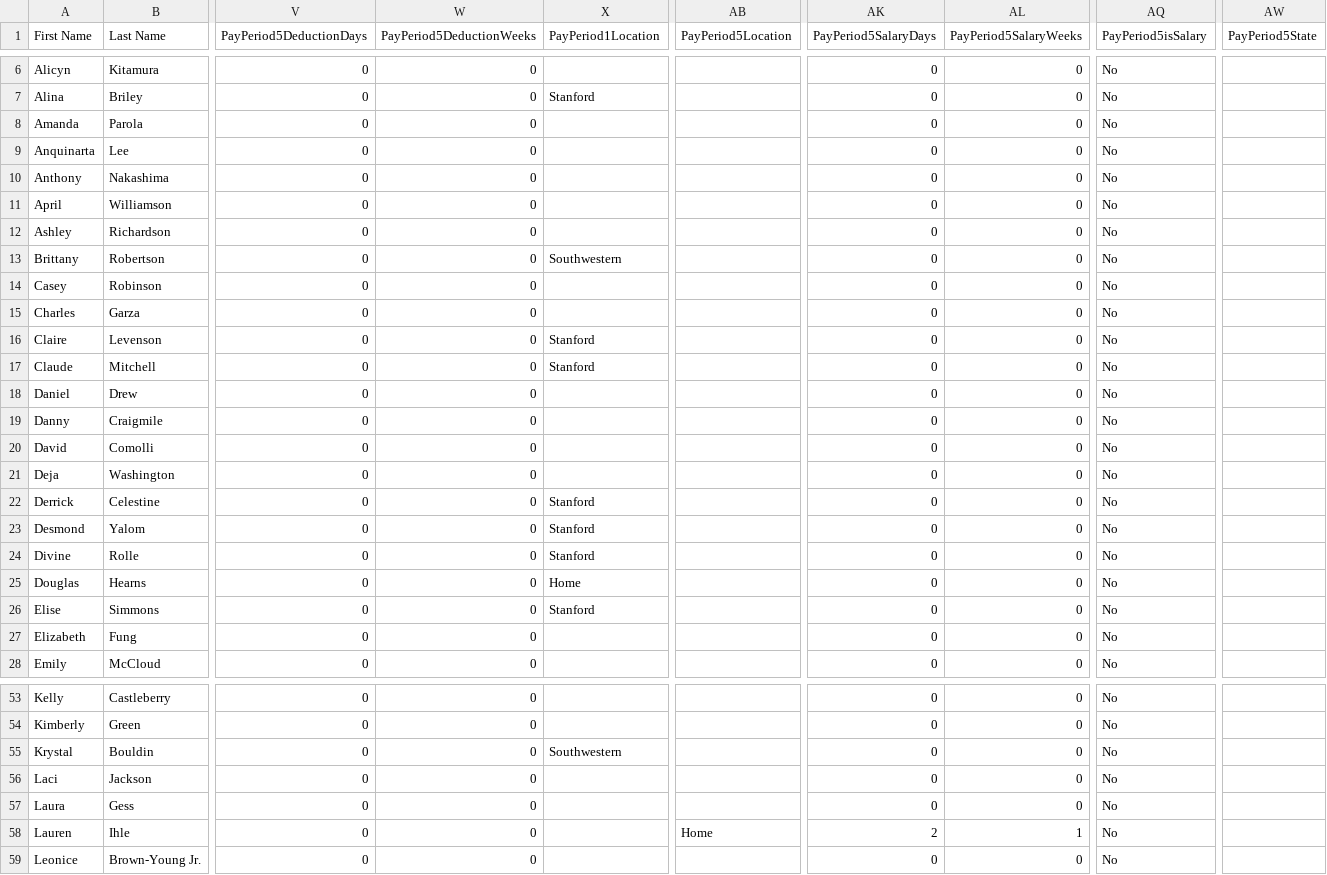
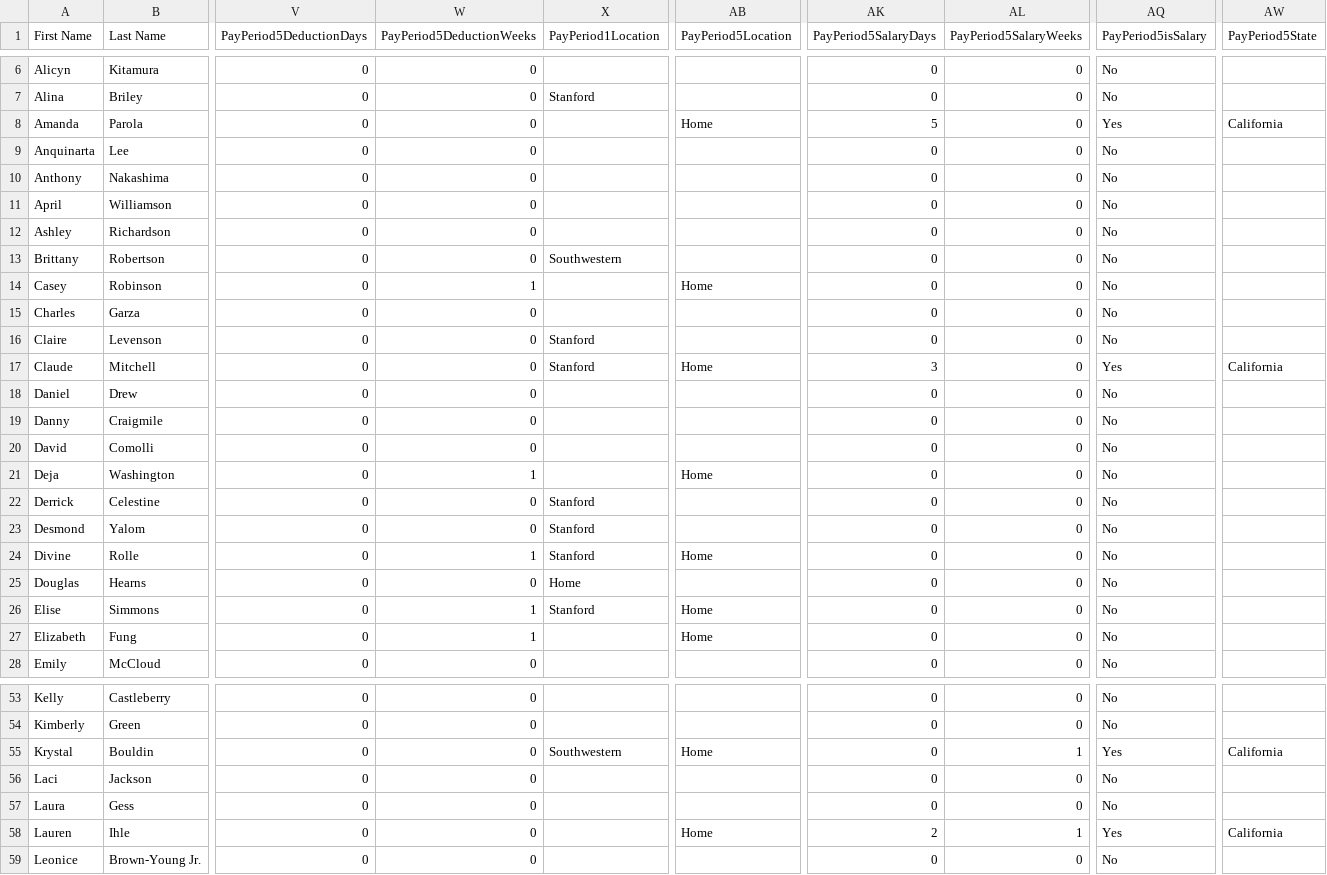
Before and after one commit to QLN-SuperCamp/Payroll, a CSV file: admin/2018staff.csv, drawn as a sheet; only a part is shown, gaps mark what is left out; the diff covers the shown part only; the diff names each change by its address in the sheet, - before the commit and + after, or states it on an @@ line.

Commit message:
Updated CampMinder Report.

```diff
--- a/admin/2018staff.csv
+++ b/admin/2018staff.csv
-AB8 (PayPeriod5Location): (empty)
+AB8 (PayPeriod5Location): Home
-AK8 (PayPeriod5SalaryDays): 0
+AK8 (PayPeriod5SalaryDays): 5
-AQ8 (PayPeriod5isSalary): No
+AQ8 (PayPeriod5isSalary): Yes
-AW8 (PayPeriod5State): (empty)
+AW8 (PayPeriod5State): California
-W14 (PayPeriod5DeductionWeeks): 0
+W14 (PayPeriod5DeductionWeeks): 1
-AB14 (PayPeriod5Location): (empty)
+AB14 (PayPeriod5Location): Home
-AB17 (PayPeriod5Location): (empty)
+AB17 (PayPeriod5Location): Home
-AK17 (PayPeriod5SalaryDays): 0
+AK17 (PayPeriod5SalaryDays): 3
-AQ17 (PayPeriod5isSalary): No
+AQ17 (PayPeriod5isSalary): Yes
-AW17 (PayPeriod5State): (empty)
+AW17 (PayPeriod5State): California
-W21 (PayPeriod5DeductionWeeks): 0
+W21 (PayPeriod5DeductionWeeks): 1
-AB21 (PayPeriod5Location): (empty)
+AB21 (PayPeriod5Location): Home
-W24 (PayPeriod5DeductionWeeks): 0
+W24 (PayPeriod5DeductionWeeks): 1
-AB24 (PayPeriod5Location): (empty)
+AB24 (PayPeriod5Location): Home
-W26:W27 (PayPeriod5DeductionWeeks): 0
+W26:W27 (PayPeriod5DeductionWeeks): 1
-AB26:AB27 (PayPeriod5Location): (empty)
+AB26:AB27 (PayPeriod5Location): Home
-AB55 (PayPeriod5Location): (empty)
+AB55 (PayPeriod5Location): Home
-AL55 (PayPeriod5SalaryWeeks): 0
+AL55 (PayPeriod5SalaryWeeks): 1
-AQ55 (PayPeriod5isSalary): No
+AQ55 (PayPeriod5isSalary): Yes
-AW55 (PayPeriod5State): (empty)
+AW55 (PayPeriod5State): California
-AQ58 (PayPeriod5isSalary): No
+AQ58 (PayPeriod5isSalary): Yes
-AW58 (PayPeriod5State): (empty)
+AW58 (PayPeriod5State): California
```
Also changed, not shown: 20 edited cells elsewhere in this file, 1 other file.
